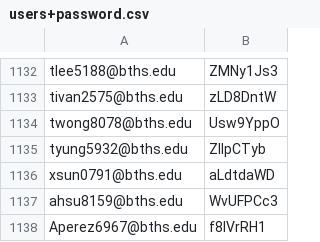
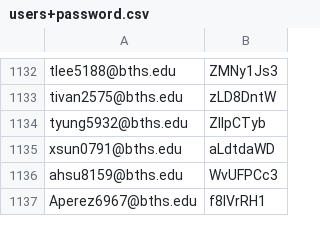
Before and after one commit to BTHS-NHS-Secretaries/bthsnhs.org, a CSV file: users+password.csv, drawn as a sheet; only a part is shown, gaps mark what is left out; the diff names each change by its address in the sheet, - before the commit and + after, or states it on an @@ line.

Commit message:
Point corrections and password update

```diff
--- a/users+password.csv
+++ b/users+password.csv
-row 1134: twong8078@bths.edu | Usw9YppO
```
Also changed, not shown: members.csv.
